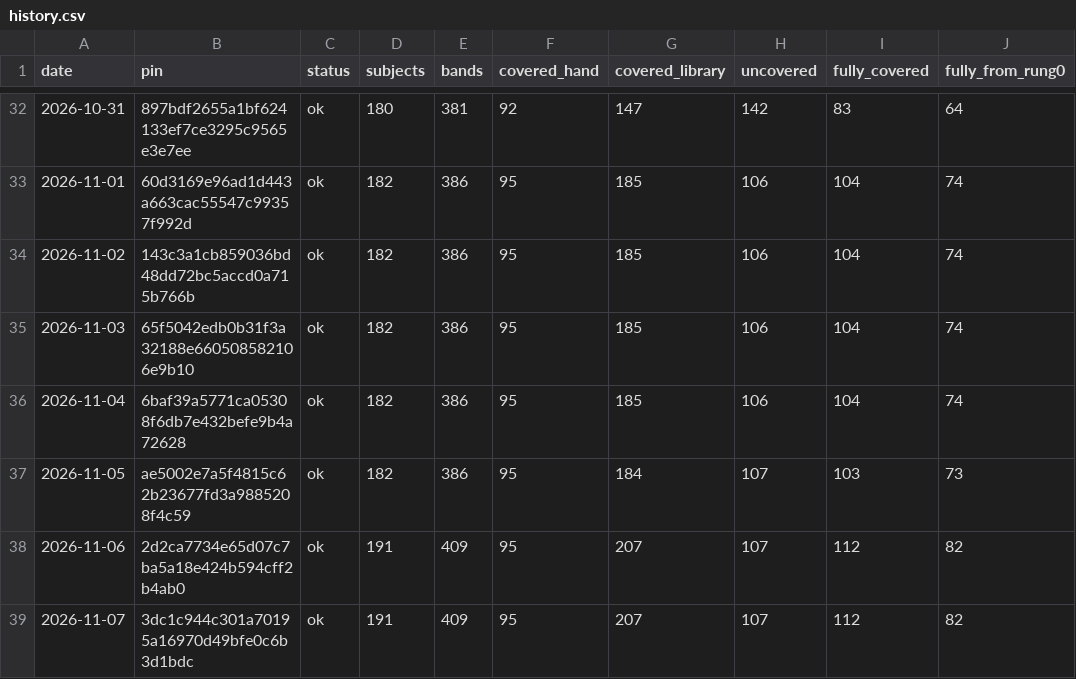
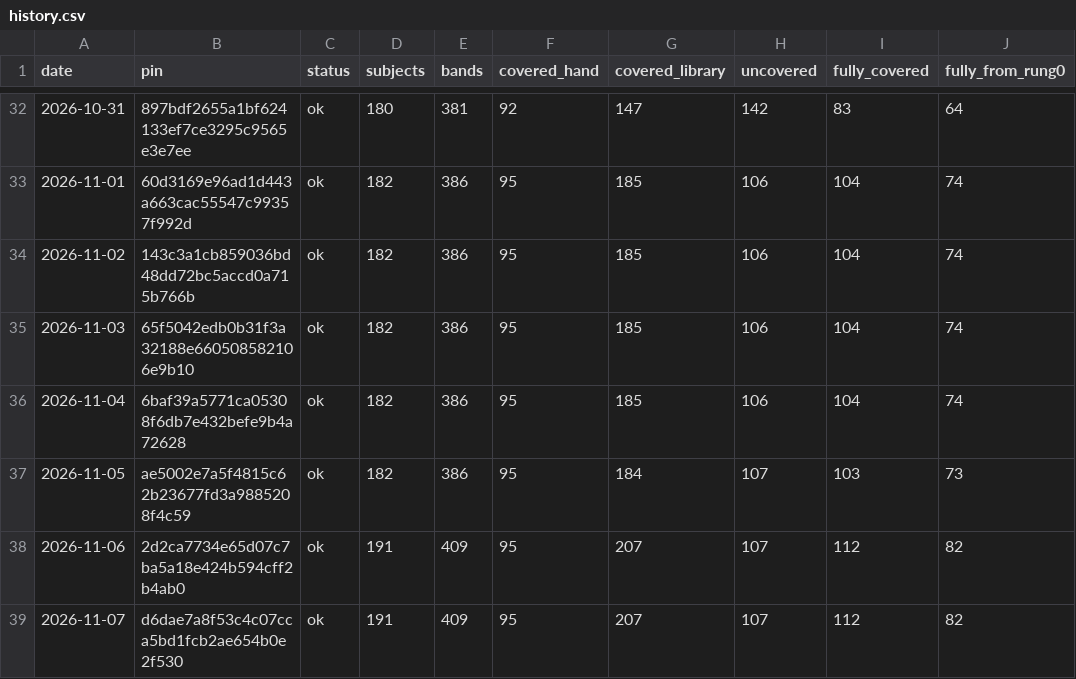
Before and after one commit to fellandfjordstudios/asset-pulse, a CSV file: history.csv, drawn as a sheet; only a part is shown, gaps mark what is left out; the diff names each change by its address in the sheet, - before the commit and + after, or states it on an @@ line.

```diff
--- a/history.csv
+++ b/history.csv
-B39 (pin): 3dc1c944c301a70195a16970d49bfe0c6b3d1bdc
+B39 (pin): d6dae7a8f53c4c07cca5bd1fcb2ae654b0e2f530
```
Also changed, not shown: 1 other file.
